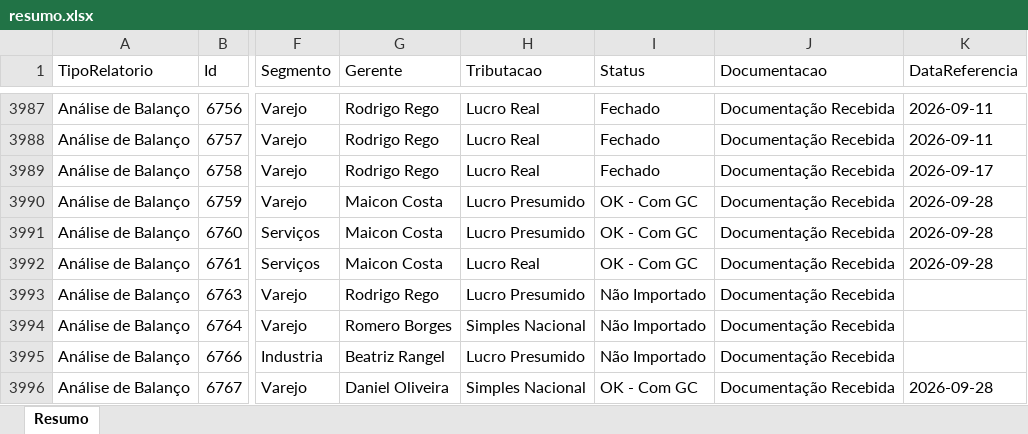
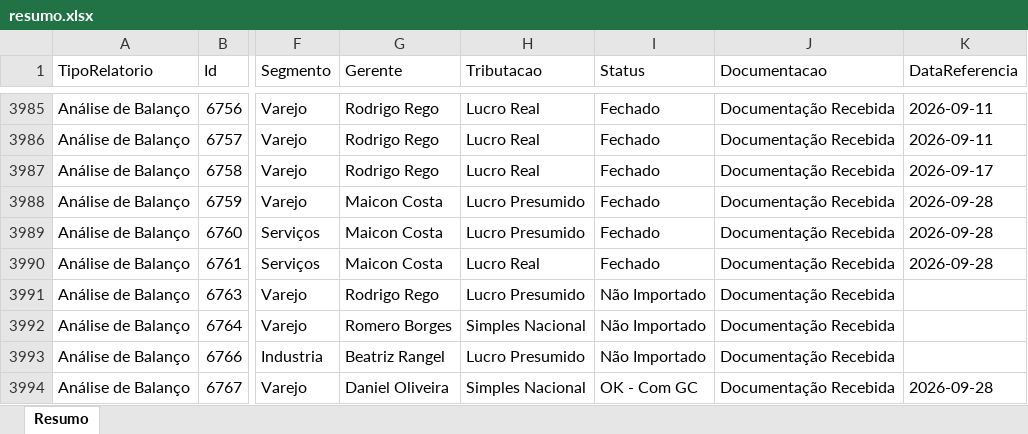
Before and after one commit to Controladoria-MG/Controle-de-Fechamentos, an Excel workbook: data/relatorio_fechamentos/resumo.xlsx, sheet Resumo, drawn as a sheet; only a part is shown, gaps mark what is left out; values as stored, in another font and other column widths than the file's, no borders; addresses are those after the commit; the diff covers the shown part only; the diff names each change by its address in the sheet, - before the commit and + after, or states it on an @@ line.

```diff
--- a/data/relatorio_fechamentos/resumo.xlsx (sheet Resumo)
+++ b/data/relatorio_fechamentos/resumo.xlsx (sheet Resumo)
-I3988:I3990 (Status): OK - Com GC
+I3988:I3990 (Status): Fechado
```
Also changed, not shown: 2 removed rows and 45 edited cells elsewhere in this sheet, 3 other files.
